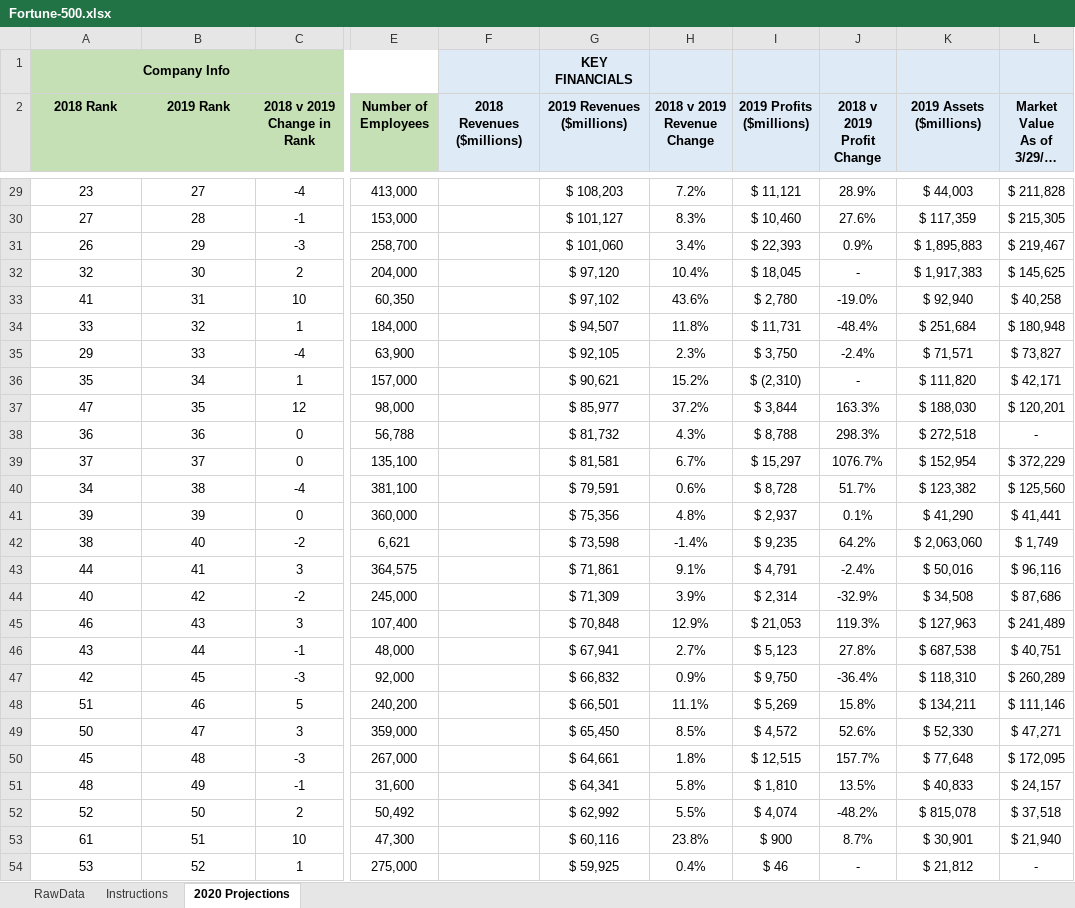
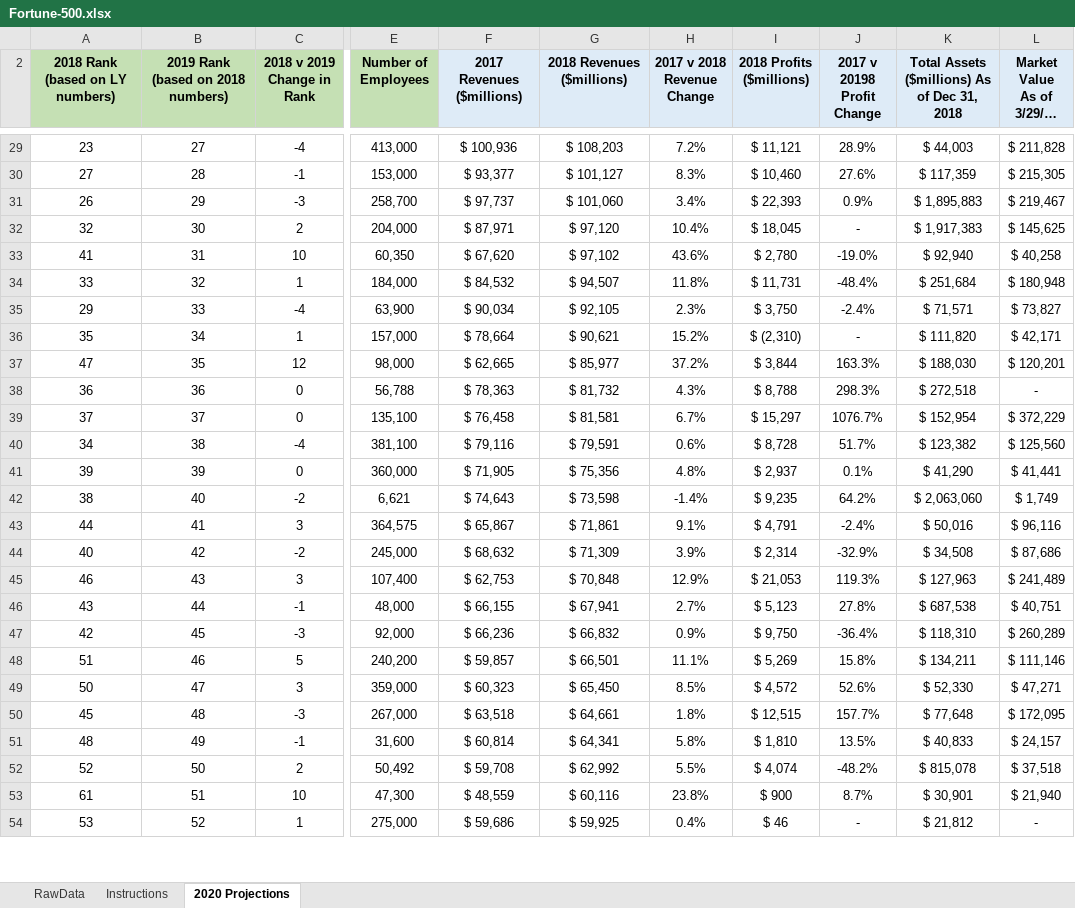
Before and after one commit to rachelleperez/Fortune_500, an Excel workbook: Fortune-500.xlsx, sheet 2020 Projections, drawn as a sheet; only a part is shown, gaps mark what is left out; long unchanged cells end in …; values as stored, in another font and other column widths than the file's, no borders; conditional formats not drawn; rows hold the shown columns only; ↵ is a line break in a cell; the diff covers the shown part only; the diff names each change by its address in the sheet, - before the commit and + after, or states it on an @@ line.

Commit message:
Adds 2017 Revenue + 2018 Revenue for Brighthouse Financial

```diff
--- a/Fortune-500.xlsx (sheet 2020 Projections)
+++ b/Fortune-500.xlsx (sheet 2020 Projections)
@@ row 1 hidden: Company Info |  |  |  |  | KEY FINANCIALS @@
-A2: 2018 Rank
+A2: 2018 Rank (based on LY numbers)
-B2: 2019 Rank
+B2: 2019 Rank (based on 2018 numbers)
-F2: 2018 Revenues ↵ ($millions)
+F2: 2017 Revenues ↵ ($millions)
-G2: 2019 Revenues ↵ ($millions)
+G2: 2018 Revenues ↵ ($millions)
-H2: 2018 v 2019 Revenue ↵ Change
+H2: 2017 v 2018 Revenue ↵ Change
-I2: 2019 Profits ↵ ($millions)
+I2: 2018 Profits ↵ ($millions)
-J2: 2018 v 2019 Profit ↵ Change
+J2: 2017 v 20198 Profit ↵ Change
-K2: 2019 Assets ↵ ($millions)
+K2: Total Assets ↵ ($millions) As of Dec 31, 2018
-F29 (2017 Revenues ($millions)): (empty)
+F29 (2017 Revenues ($millions)): $ 100,936
-F30 (2017 Revenues ($millions)): (empty)
+F30 (2017 Revenues ($millions)): $ 93,377
-F31 (2017 Revenues ($millions)): (empty)
+F31 (2017 Revenues ($millions)): $ 97,737
-F32 (2017 Revenues ($millions)): (empty)
+F32 (2017 Revenues ($millions)): $ 87,971
-F33 (2017 Revenues ($millions)): (empty)
+F33 (2017 Revenues ($millions)): $ 67,620
-F34 (2017 Revenues ($millions)): (empty)
+F34 (2017 Revenues ($millions)): $ 84,532
-F35 (2017 Revenues ($millions)): (empty)
+F35 (2017 Revenues ($millions)): $ 90,034
-F36 (2017 Revenues ($millions)): (empty)
+F36 (2017 Revenues ($millions)): $ 78,664
-F37 (2017 Revenues ($millions)): (empty)
+F37 (2017 Revenues ($millions)): $ 62,665
-F38 (2017 Revenues ($millions)): (empty)
+F38 (2017 Revenues ($millions)): $ 78,363
-F39 (2017 Revenues ($millions)): (empty)
+F39 (2017 Revenues ($millions)): $ 76,458
-F40 (2017 Revenues ($millions)): (empty)
+F40 (2017 Revenues ($millions)): $ 79,116
-F41 (2017 Revenues ($millions)): (empty)
+F41 (2017 Revenues ($millions)): $ 71,905
-F42 (2017 Revenues ($millions)): (empty)
+F42 (2017 Revenues ($millions)): $ 74,643
-F43 (2017 Revenues ($millions)): (empty)
+F43 (2017 Revenues ($millions)): $ 65,867
-F44 (2017 Revenues ($millions)): (empty)
+F44 (2017 Revenues ($millions)): $ 68,632
-F45 (2017 Revenues ($millions)): (empty)
+F45 (2017 Revenues ($millions)): $ 62,753
-F46 (2017 Revenues ($millions)): (empty)
+F46 (2017 Revenues ($millions)): $ 66,155
-F47 (2017 Revenues ($millions)): (empty)
+F47 (2017 Revenues ($millions)): $ 66,236
-F48 (2017 Revenues ($millions)): (empty)
+F48 (2017 Revenues ($millions)): $ 59,857
-F49 (2017 Revenues ($millions)): (empty)
+F49 (2017 Revenues ($millions)): $ 60,323
-F50 (2017 Revenues ($millions)): (empty)
+F50 (2017 Revenues ($millions)): $ 63,518
-F51 (2017 Revenues ($millions)): (empty)
+F51 (2017 Revenues ($millions)): $ 60,814
-F52 (2017 Revenues ($millions)): (empty)
+F52 (2017 Revenues ($millions)): $ 59,708
-F53 (2017 Revenues ($millions)): (empty)
+F53 (2017 Revenues ($millions)): $ 48,559
-F54 (2017 Revenues ($millions)): (empty)
+F54 (2017 Revenues ($millions)): $ 59,686
```
Also changed, not shown: 475 edited cells elsewhere in this sheet, sheet Instructions.
